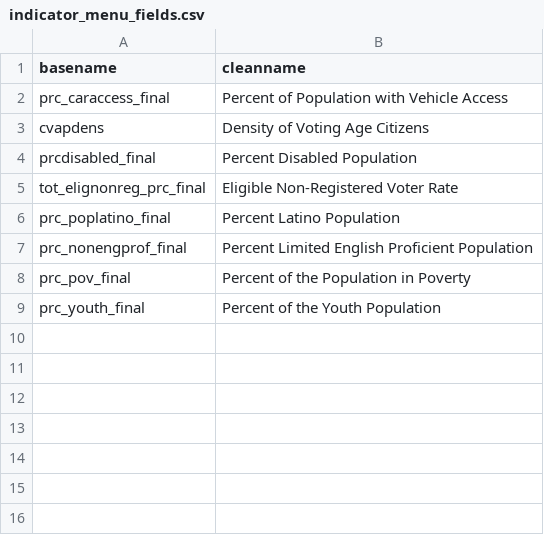
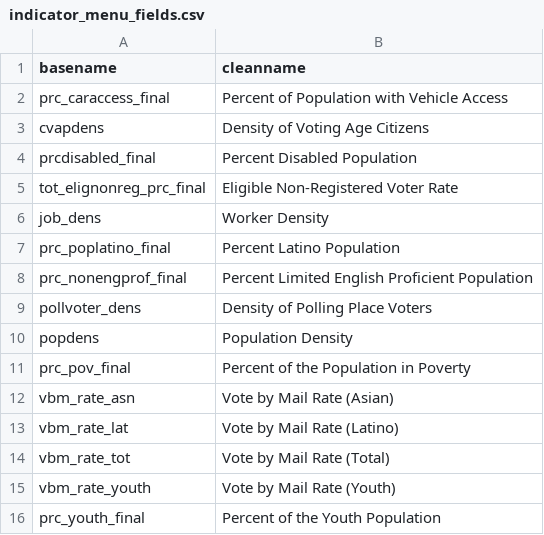
Before and after one commit to ccepsitingtool/ccepsitingtool.github.io, a CSV file: data/indicator_menu_fields.csv, drawn as a sheet; the diff names each change by its address in the sheet, - before the commit and + after, or states it on an @@ line.

```diff
--- a/data/indicator_menu_fields.csv
+++ b/data/indicator_menu_fields.csv
+row 6: job_dens | Worker Density
+row 9: pollvoter_dens | Density of Polling Place Voters
+row 10: popdens | Population Density
+row 12: vbm_rate_asn | Vote by Mail Rate (Asian)
+row 13: vbm_rate_lat | Vote by Mail Rate (Latino)
+row 14: vbm_rate_tot | Vote by Mail Rate (Total)
+row 15: vbm_rate_youth | Vote by Mail Rate (Youth)
```
Also changed, not shown: data/indicator_files/prc_caraccess_final.csv, data/indicator_files/prc_nonengprof_final.csv, 21 other files.
